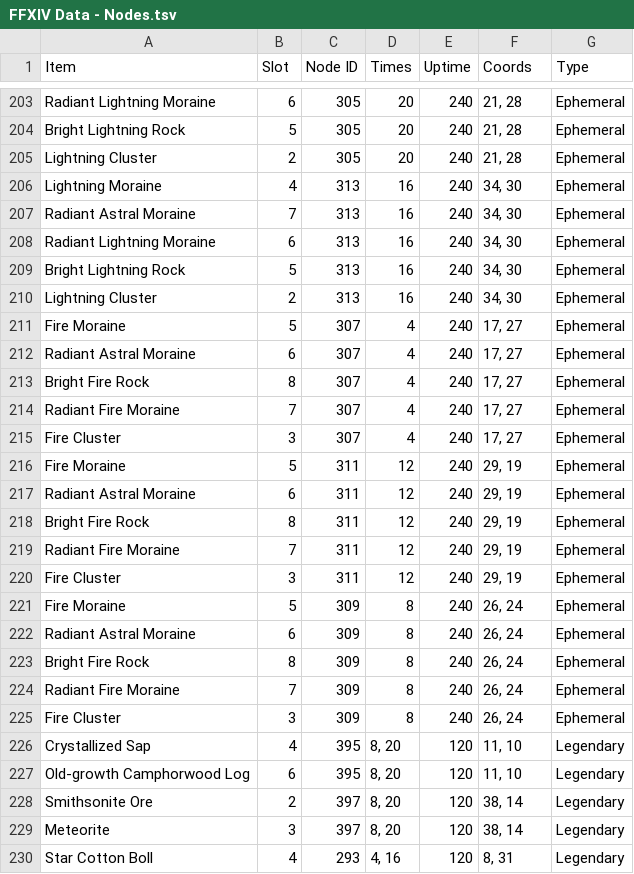
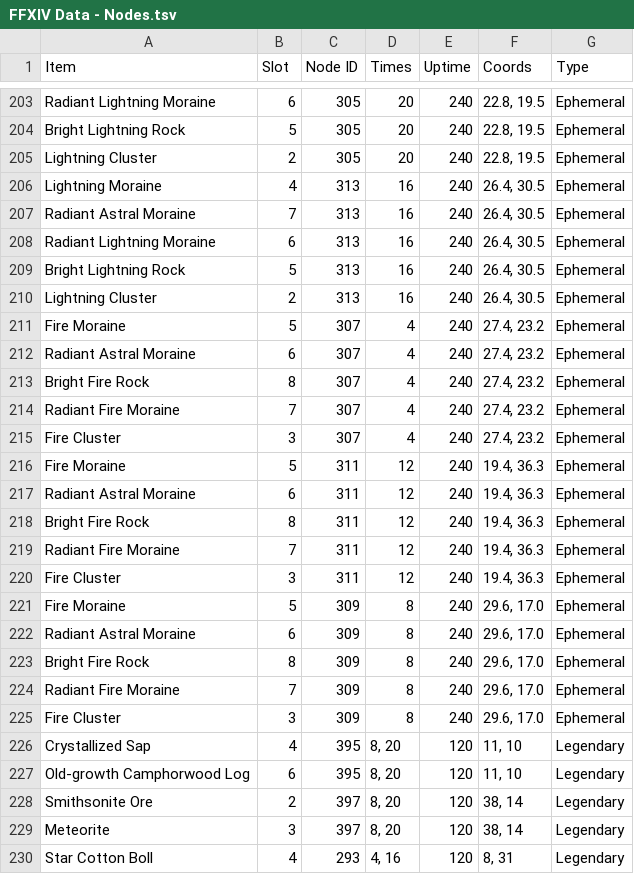
Before and after one commit to ufx/GarlandTools, a TSV file: Supplemental/FFXIV Data - Nodes.tsv, drawn as a sheet; only a part is shown, gaps mark what is left out; the diff covers the shown part only; the diff names each change by its address in the sheet, - before the commit and + after, or states it on an @@ line.

```diff
--- a/Supplemental/FFXIV Data - Nodes.tsv
+++ b/Supplemental/FFXIV Data - Nodes.tsv
-F203:F205 (Coords): 21, 28
+F203:F205 (Coords): 22.8, 19.5
-F206:F210 (Coords): 34, 30
+F206:F210 (Coords): 26.4, 30.5
-F211:F215 (Coords): 17, 27
+F211:F215 (Coords): 27.4, 23.2
-F216:F220 (Coords): 29, 19
+F216:F220 (Coords): 19.4, 36.3
-F221:F225 (Coords): 26, 24
+F221:F225 (Coords): 29.6, 17.0
```
Also changed, not shown: 32 edited cells elsewhere in this file, 4 other files.
